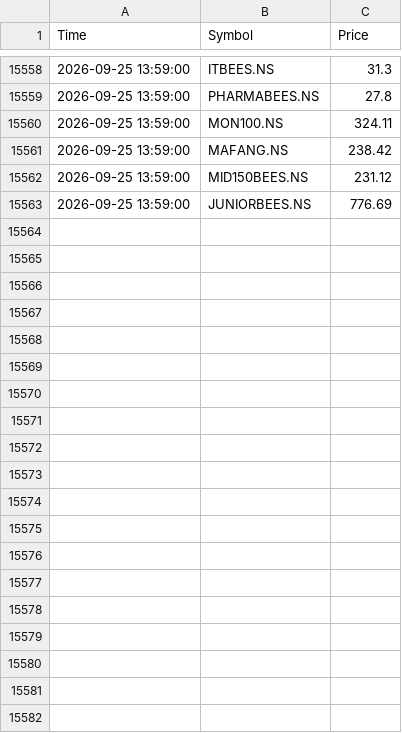
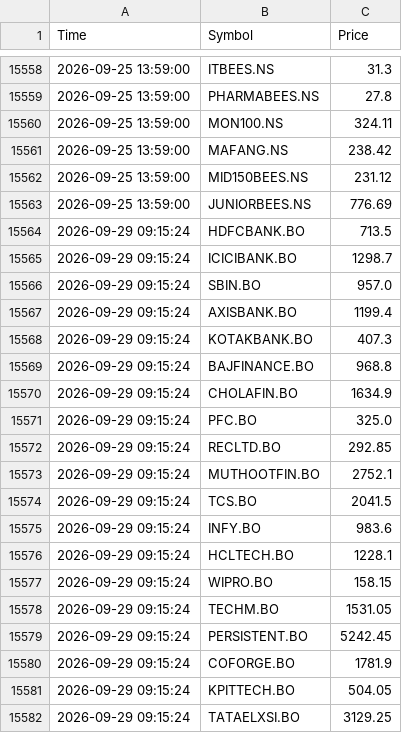
Before and after one commit to Sadanand480/Stock-AI-Bot, a CSV file: market_tracker.csv, drawn as a sheet; only a part is shown, gaps mark what is left out; the diff covers the shown part only.

Commit message:
Updated data from Cloud

```diff
--- a/market_tracker.csv
+++ b/market_tracker.csv
@@ -15563 +15563,20 @@ Time,Symbol,Price
 2026-09-25 13:59:00,JUNIORBEES.NS,776.69
+2026-09-29 09:15:24,HDFCBANK.BO,713.5
+2026-09-29 09:15:24,ICICIBANK.BO,1298.7
+2026-09-29 09:15:24,SBIN.BO,957.0
+2026-09-29 09:15:24,AXISBANK.BO,1199.4
+2026-09-29 09:15:24,KOTAKBANK.BO,407.3
+2026-09-29 09:15:24,BAJFINANCE.BO,968.8
+2026-09-29 09:15:24,CHOLAFIN.BO,1634.9
+2026-09-29 09:15:24,PFC.BO,325.0
+2026-09-29 09:15:24,RECLTD.BO,292.85
+2026-09-29 09:15:24,MUTHOOTFIN.BO,2752.1
+2026-09-29 09:15:24,TCS.BO,2041.5
+2026-09-29 09:15:24,INFY.BO,983.6
+2026-09-29 09:15:24,HCLTECH.BO,1228.1
+2026-09-29 09:15:24,WIPRO.BO,158.15
+2026-09-29 09:15:24,TECHM.BO,1531.05
+2026-09-29 09:15:24,PERSISTENT.BO,5242.45
+2026-09-29 09:15:24,COFORGE.BO,1781.9
+2026-09-29 09:15:24,KPITTECH.BO,504.05
+2026-09-29 09:15:24,TATAELXSI.BO,3129.25
```
Also changed, not shown: 29 added rows elsewhere in this file.
